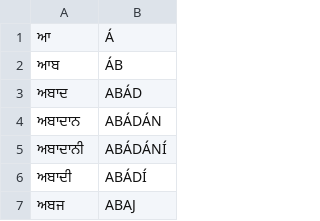
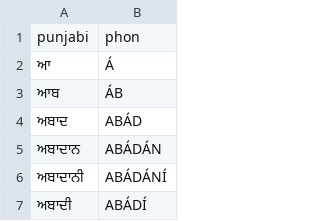
Before and after one commit to aryamanarora/schwa-deletion, a CSV file: punjabi/data/large_original.csv, drawn as a sheet; only a part is shown; the shorter side is filled out with more unchanged rows.

```diff
--- a/punjabi/data/large_original.csv
+++ b/punjabi/data/large_original.csv
@@ -1 +1,2 @@
+punjabi,phon
 ਆ,Á
```
Also changed, not shown: punjabi/data/large.csv, 5 other files.
